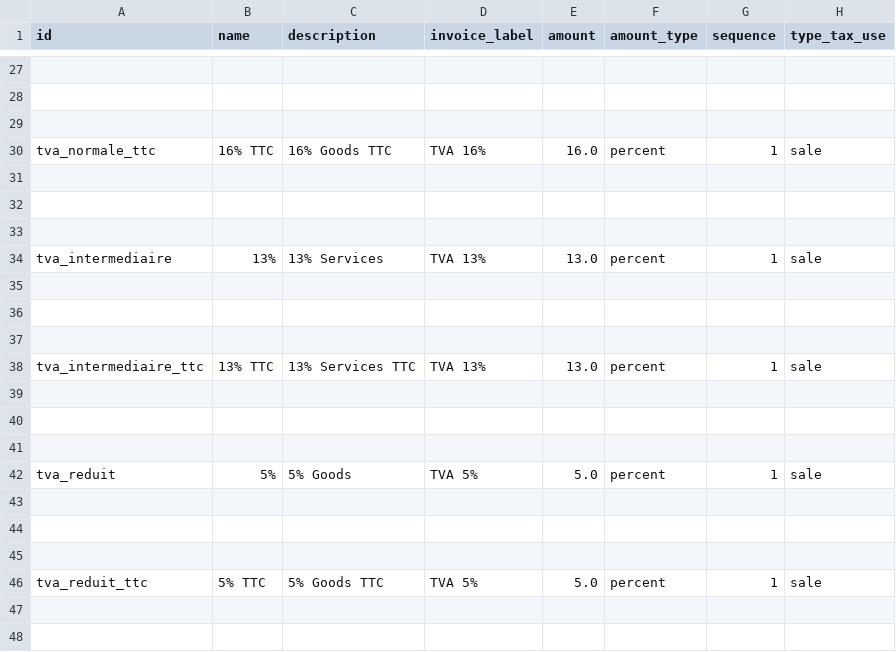
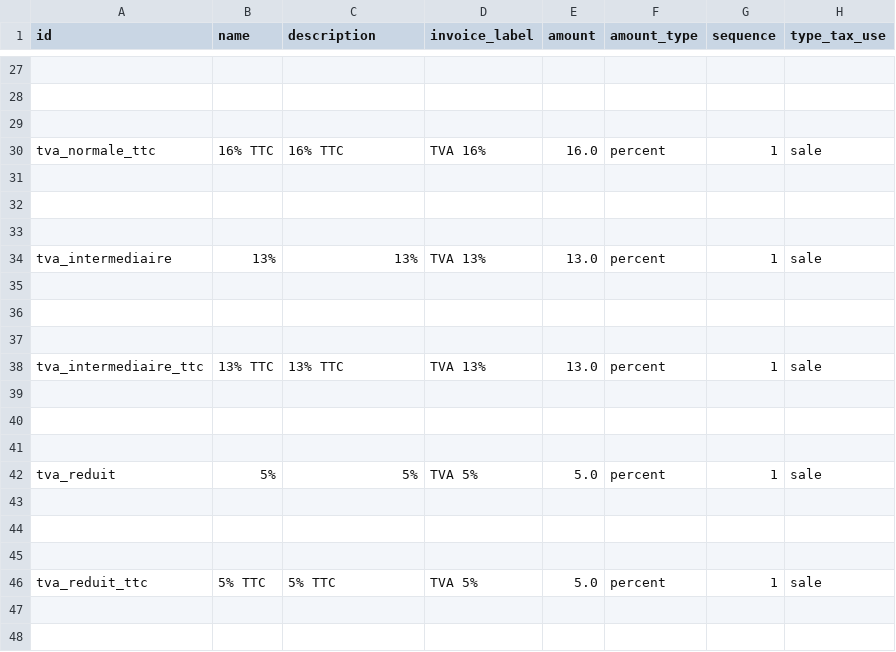
Before and after one commit to jburckel/l10n_pf, a CSV file: data/template/account.tax-pf.csv, drawn as a sheet; only a part is shown, gaps mark what is left out; the diff covers the shown part only; the diff names each change by its address in the sheet, - before the commit and + after, or states it on an @@ line.

```diff
--- a/data/template/account.tax-pf.csv
+++ b/data/template/account.tax-pf.csv
-C30 (description): 16% Goods TTC
+C30 (description): 16% TTC
-C34 (description): 13% Services
+C34 (description): 13%
-C38 (description): 13% Services TTC
+C38 (description): 13% TTC
-C42 (description): 5% Goods
+C42 (description): 5%
-C46 (description): 5% Goods TTC
+C46 (description): 5% TTC
```
Also changed, not shown: 8 edited cells elsewhere in this file.
